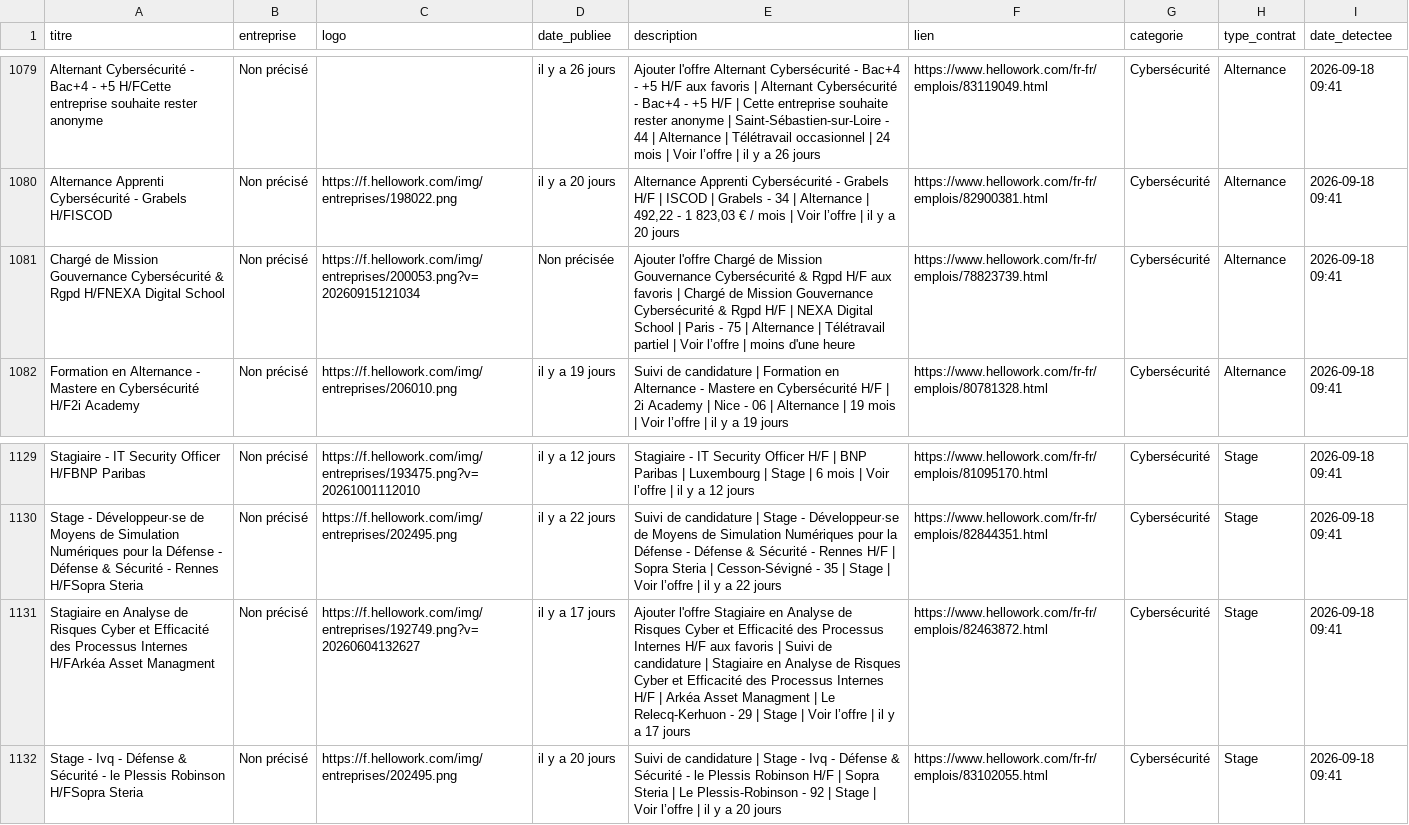
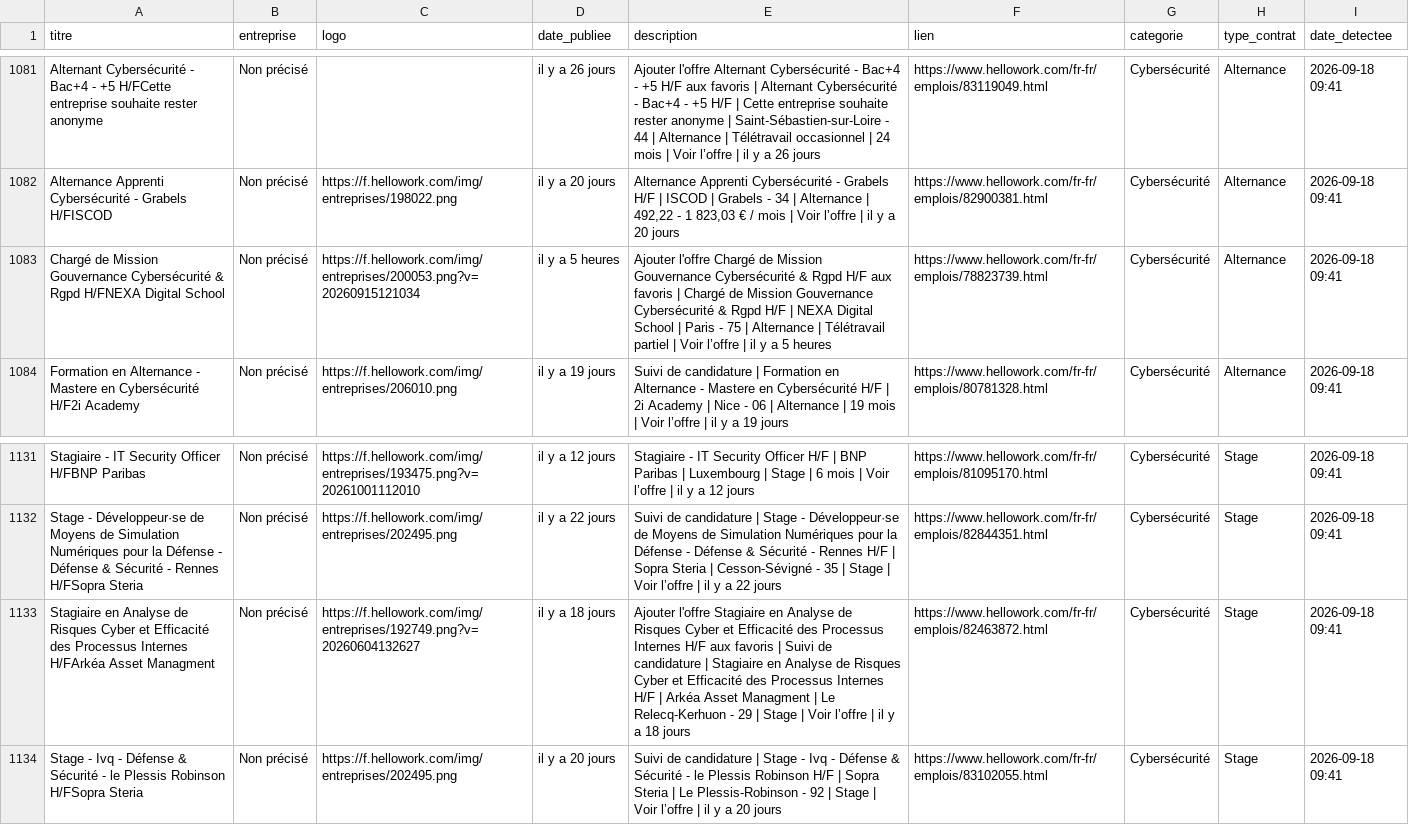
Before and after one commit to karlelisee/HexagoneAlternance, a CSV file: alternances_hexagone.csv, drawn as a sheet; only a part is shown, gaps mark what is left out; the diff covers the shown part only.

```diff
--- a/alternances_hexagone.csv
+++ b/alternances_hexagone.csv
@@ -1080,3 +1082,3 @@ Alternant Cybersécurité - Bac+4 - +5 H/FCette entreprise souhaite rester anony
 Alternance Apprenti Cybersécurité - Grabels H/FISCOD,Non précisé,https://f.hellowork.com/img/entreprises/198022.png,il y a 20 jours,"Alternance Apprenti Cybersécurité - Grabels H/F | ISCOD | Grabels - 34 | Alternance | 492,22 - 1 823,03 € / mois | Voir l’offre | il y a 20 jours",https://www.hellowork.com/fr-fr/emplois/82900381.html,Cybersécurité,Alternance,2026-09-18 09:41
-Chargé de Mission Gouvernance Cybersécurité & Rgpd H/FNEXA Digital School,Non précisé,https://f.hellowork.com/img/entreprises/200053.png?v=20260915121034,Non précisée,Ajouter l'offre Chargé de Mission Gouvernance Cybersécurité & Rgpd H/F aux favoris | Chargé de Mission Gouvernance Cybersécurité & Rgpd H/F | NEXA Digital School | Paris - 75 | Alternance | Télétravail partiel | Voir l’offre | moins d'une heure,https://www.hellowork.com/fr-fr/emplois/78823739.html,Cybersécurité,Alternance,2026-09-18 09:41
+Chargé de Mission Gouvernance Cybersécurité & Rgpd H/FNEXA Digital School,Non précisé,https://f.hellowork.com/img/entreprises/200053.png?v=20260915121034,il y a 5 heures,Ajouter l'offre Chargé de Mission Gouvernance Cybersécurité & Rgpd H/F aux favoris | Chargé de Mission Gouvernance Cybersécurité & Rgpd H/F | NEXA Digital School | Paris - 75 | Alternance | Télétravail partiel | Voir l’offre | il y a 5 heures,https://www.hellowork.com/fr-fr/emplois/78823739.html,Cybersécurité,Alternance,2026-09-18 09:41
 Formation en Alternance - Mastere en Cybersécurité H/F2i Academy,Non précisé,https://f.hellowork.com/img/entreprises/206010.png,il y a 19 jours,Suivi de candidature | Formation en Alternance - Mastere en Cybersécurité H/F | 2i Academy | Nice - 06 | Alternance | 19 mois | Voir l’offre | il y a 19 jours,https://www.hellowork.com/fr-fr/emplois/80781328.html,Cybersécurité,Alternance,2026-09-18 09:41
@@ -1130,3 +1132,3 @@ Stagiaire - IT Security Officer H/FBNP Paribas,Non précisé,https://f.hellowork
 Stage - Développeur·se de Moyens de Simulation Numériques pour la Défense - Défense & Sécurité - Rennes H/FSopra Steria,Non précisé,https://f.hellowork.com/img/entreprises/202495.png,il y a 22 jours,Suivi de candidature | Stage - Développeur·se de Moyens de Simulation Numériques pour la Défense - Défense & Sécurité - Rennes H/F | Sopra Steria | Cesson-Sévigné - 35 | Stage | Voir l’offre | il y a 22 jours,https://www.hellowork.com/fr-fr/emplois/82844351.html,Cybersécurité,Stage,2026-09-18 09:41
-Stagiaire en Analyse de Risques Cyber et Efficacité des Processus Internes H/FArkéa Asset Managment,Non précisé,https://f.hellowork.com/img/entreprises/192749.png?v=20260604132627,il y a 17 jours,Ajouter l'offre Stagiaire en Analyse de Risques Cyber et Efficacité des Processus Internes H/F aux favoris | Suivi de candidature | Stagiaire en Analyse de Risques Cyber et Efficacité des Processus Internes H/F | Arkéa Asset Managment | Le Relecq-Kerhuon - 29 | Stage | Voir l’offre | il y a 17 jours,https://www.hellowork.com/fr-fr/emplois/82463872.html,Cybersécurité,Stage,2026-09-18 09:41
+Stagiaire en Analyse de Risques Cyber et Efficacité des Processus Internes H/FArkéa Asset Managment,Non précisé,https://f.hellowork.com/img/entreprises/192749.png?v=20260604132627,il y a 18 jours,Ajouter l'offre Stagiaire en Analyse de Risques Cyber et Efficacité des Processus Internes H/F aux favoris | Suivi de candidature | Stagiaire en Analyse de Risques Cyber et Efficacité des Processus Internes H/F | Arkéa Asset Managment | Le Relecq-Kerhuon - 29 | Stage | Voir l’offre | il y a 18 jours,https://www.hellowork.com/fr-fr/emplois/82463872.html,Cybersécurité,Stage,2026-09-18 09:41
 Stage - Ivq - Défense & Sécurité - le Plessis Robinson H/FSopra Steria,Non précisé,https://f.hellowork.com/img/entreprises/202495.png,il y a 20 jours,Suivi de candidature | Stage - Ivq - Défense & Sécurité - le Plessis Robinson H/F | Sopra Steria | Le Plessis-Robinson - 92 | Stage | Voir l’offre | il y a 20 jours,https://www.hellowork.com/fr-fr/emplois/83102055.html,Cybersécurité,Stage,2026-09-18 09:41
```
Also changed, not shown: 2 added rows and 64 edited cells elsewhere in this file, 1 other file.
